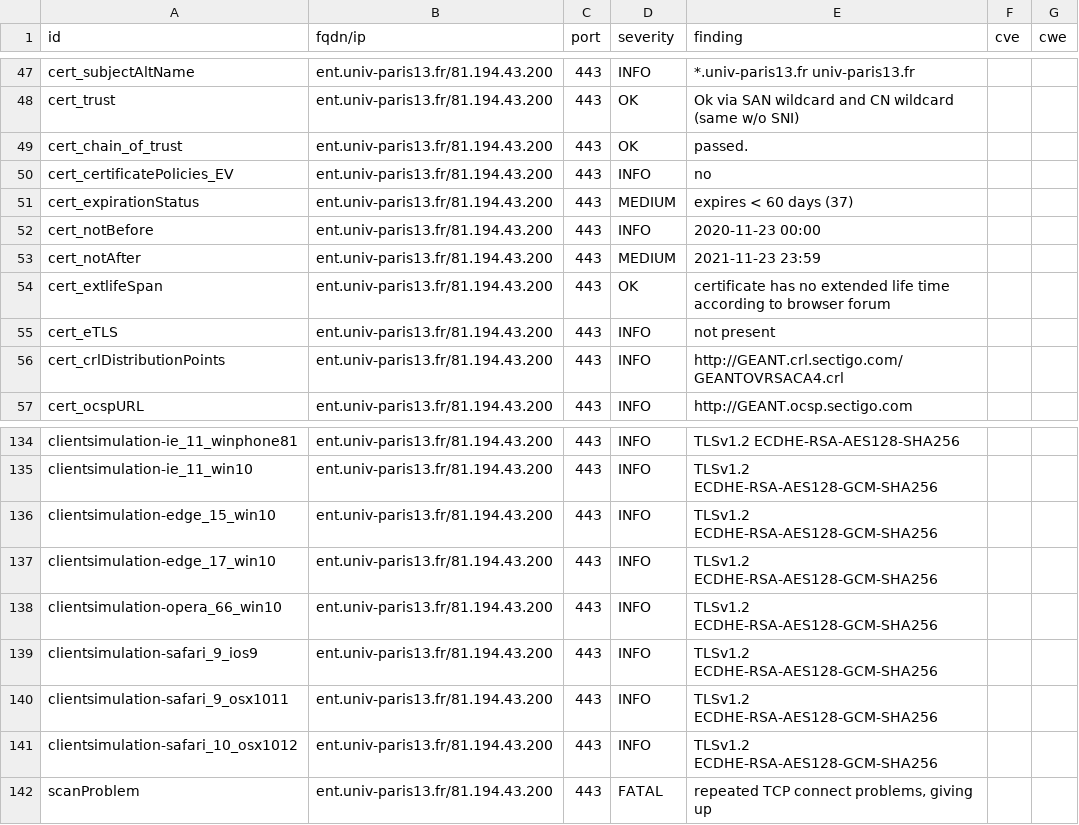
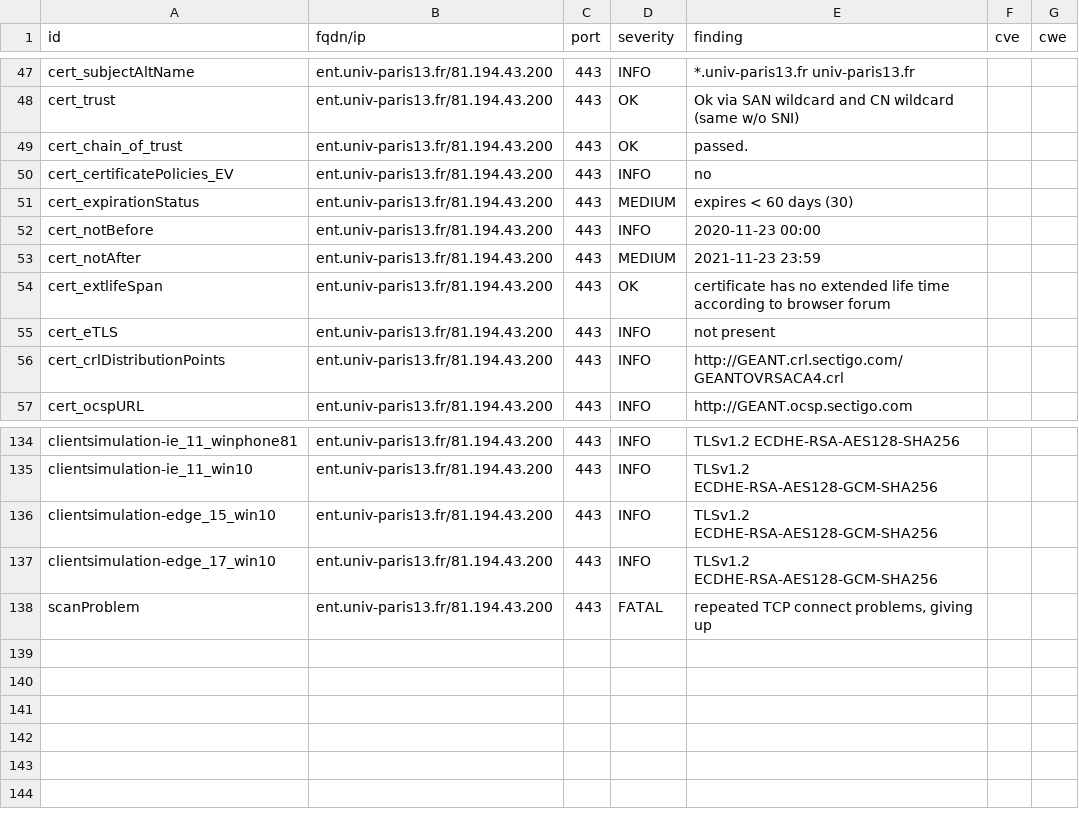
Before and after one commit to Florence-ReseauPro/DashLordReseaupro, a CSV file: results/aHR0cHM6Ly9lbnQudW5pdi1wYXJpczEzLmZyLw==/testssl.csv, drawn as a sheet; only a part is shown, gaps mark what is left out.

Commit message:
update: https://ent.univ-paris13.fr/

```diff
--- a/results/aHR0cHM6Ly9lbnQudW5pdi1wYXJpczEzLmZyLw==/testssl.csv
+++ b/results/aHR0cHM6Ly9lbnQudW5pdi1wYXJpczEzLmZyLw==/testssl.csv
@@ -50,3 +50,3 @@
 "cert_certificatePolicies_EV","ent.univ-paris13.fr/81.194.43.200","443","INFO","no","",""
-"cert_expirationStatus","ent.univ-paris13.fr/81.194.43.200","443","MEDIUM","expires < 60 days (37)","",""
+"cert_expirationStatus","ent.univ-paris13.fr/81.194.43.200","443","MEDIUM","expires < 60 days (30)","",""
 "cert_notBefore","ent.univ-paris13.fr/81.194.43.200","443","INFO","2020-11-23 00:00","",""
@@ -137,6 +137,2 @@
 "clientsimulation-edge_17_win10","ent.univ-paris13.fr/81.194.43.200","443","INFO","TLSv1.2 ECDHE-RSA-AES128-GCM-SHA256","",""
-"clientsimulation-opera_66_win10","ent.univ-paris13.fr/81.194.43.200","443","INFO","TLSv1.2 ECDHE-RSA-AES128-GCM-SHA256","",""
-"clientsimulation-safari_9_ios9","ent.univ-paris13.fr/81.194.43.200","443","INFO","TLSv1.2 ECDHE-RSA-AES128-GCM-SHA256","",""
-"clientsimulation-safari_9_osx1011","ent.univ-paris13.fr/81.194.43.200","443","INFO","TLSv1.2 ECDHE-RSA-AES128-GCM-SHA256","",""
-"clientsimulation-safari_10_osx1012","ent.univ-paris13.fr/81.194.43.200","443","INFO","TLSv1.2 ECDHE-RSA-AES128-GCM-SHA256","",""
 "scanProblem","ent.univ-paris13.fr/81.194.43.200","443","FATAL","repeated TCP connect problems, giving up","",""
```
Also changed, not shown: 13 other files.
